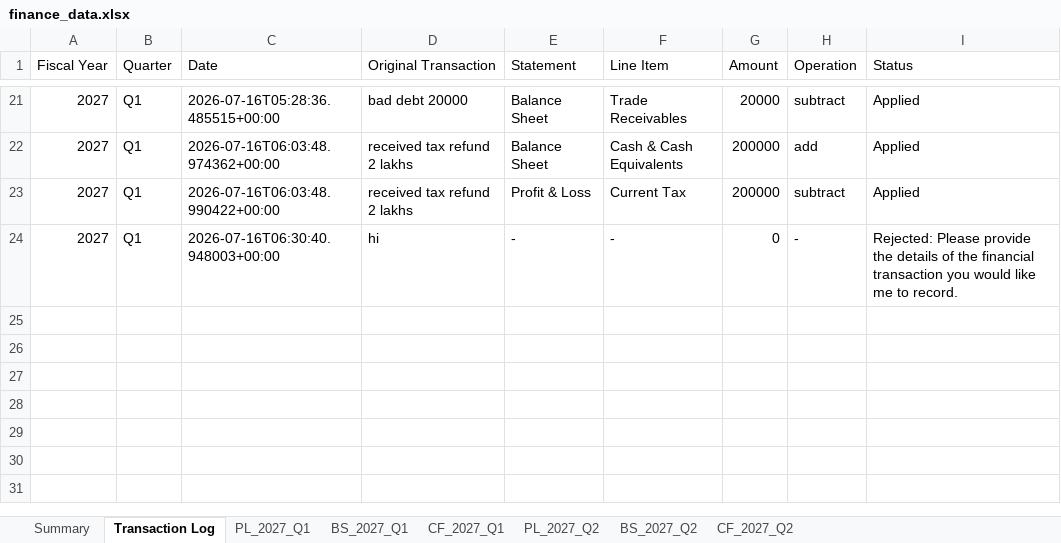
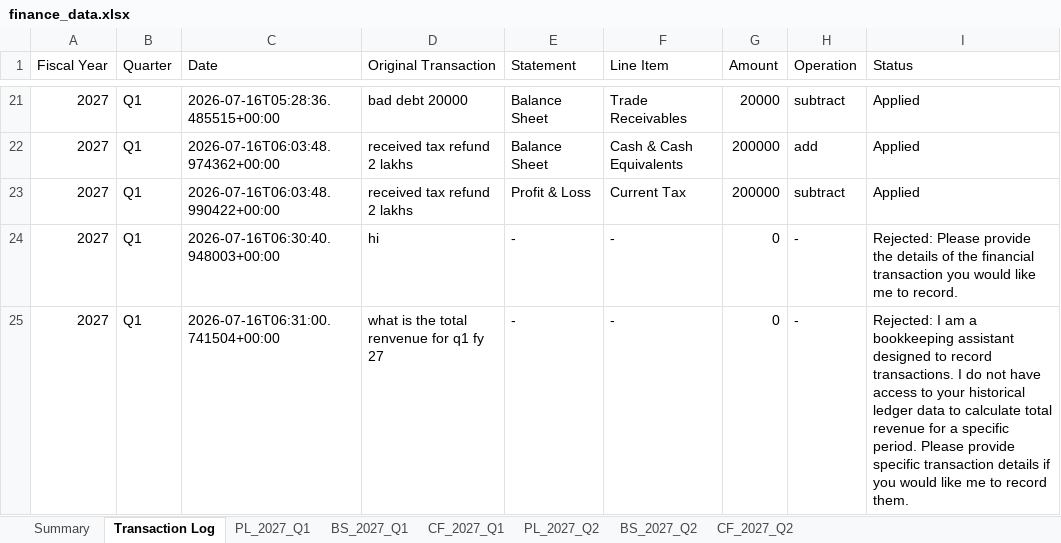
Before and after one commit to krishpdgl-netizen/fin_new, an Excel workbook: data/finance_data.xlsx, sheet Transaction Log, drawn as a sheet; only a part is shown, gaps mark what is left out; values as stored, in another font and other column widths than the file's, no borders; the diff names each change by its address in the sheet, - before the commit and + after, or states it on an @@ line.

Commit message:
Log rejected transaction (krish)

```diff
--- a/data/finance_data.xlsx (sheet Transaction Log)
+++ b/data/finance_data.xlsx (sheet Transaction Log)
+row 25: 2027 | Q1 | 2026-07-16T06:31:00.741504+00:00 | what is the total renvenue for q1 fy 27 | - | - | 0 | - | Rejected: I am a bookkeeping assistant designed to record transactions. I do not have access to your historical ledger data to calculate total revenue for a specific period. Please provide specific transaction details if you would like me to record them.
```
